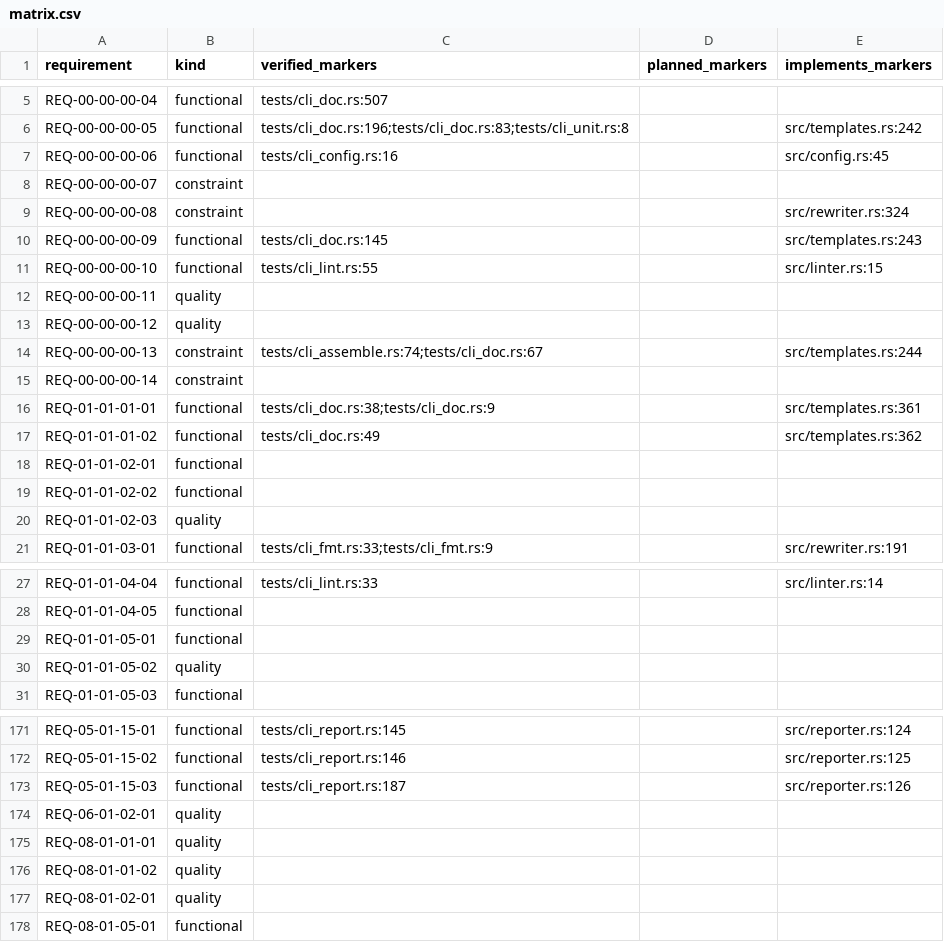
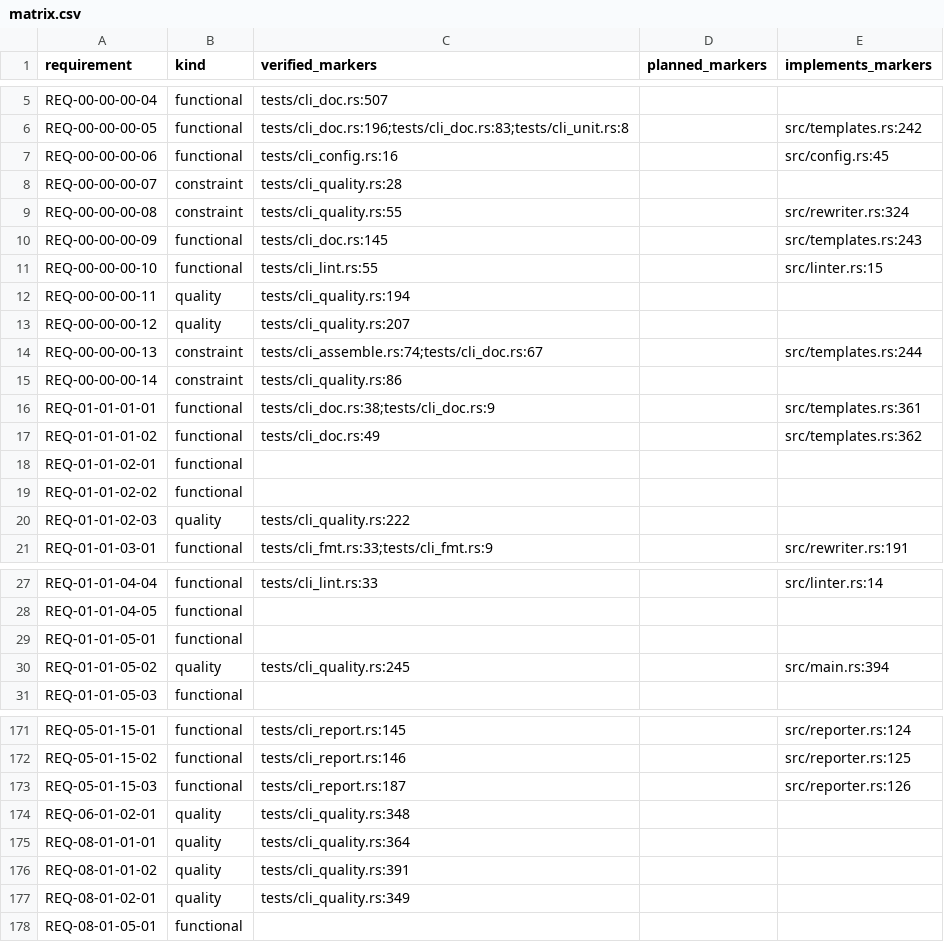
Before and after one commit to HenryCFnord/arqix, a CSV file: docs/en/reports/trace/matrix.csv, drawn as a sheet; only a part is shown, gaps mark what is left out; the diff covers the shown part only.

```diff
--- a/docs/en/reports/trace/matrix.csv
+++ b/docs/en/reports/trace/matrix.csv
@@ -7,10 +7,10 @@ REQ-00-00-00-05,functional,tests/cli_doc.rs:196;tests/cli_doc.rs:83;tests/cli_un
 REQ-00-00-00-06,functional,tests/cli_config.rs:16,,src/config.rs:45
-REQ-00-00-00-07,constraint,,,
-REQ-00-00-00-08,constraint,,,src/rewriter.rs:324
+REQ-00-00-00-07,constraint,tests/cli_quality.rs:28,,
+REQ-00-00-00-08,constraint,tests/cli_quality.rs:55,,src/rewriter.rs:324
 REQ-00-00-00-09,functional,tests/cli_doc.rs:145,,src/templates.rs:243
 REQ-00-00-00-10,functional,tests/cli_lint.rs:55,,src/linter.rs:15
-REQ-00-00-00-11,quality,,,
-REQ-00-00-00-12,quality,,,
+REQ-00-00-00-11,quality,tests/cli_quality.rs:194,,
+REQ-00-00-00-12,quality,tests/cli_quality.rs:207,,
 REQ-00-00-00-13,constraint,tests/cli_assemble.rs:74;tests/cli_doc.rs:67,,src/templates.rs:244
-REQ-00-00-00-14,constraint,,,
+REQ-00-00-00-14,constraint,tests/cli_quality.rs:86,,
 REQ-01-01-01-01,functional,tests/cli_doc.rs:38;tests/cli_doc.rs:9,,src/templates.rs:361
@@ -19,3 +19,3 @@ REQ-01-01-02-01,functional,,,
 REQ-01-01-02-02,functional,,,
-REQ-01-01-02-03,quality,,,
+REQ-01-01-02-03,quality,tests/cli_quality.rs:222,,
 REQ-01-01-03-01,functional,tests/cli_fmt.rs:33;tests/cli_fmt.rs:9,,src/rewriter.rs:191
@@ -29,3 +29,3 @@ REQ-01-01-04-05,functional,,,
 REQ-01-01-05-01,functional,,,
-REQ-01-01-05-02,quality,,,
+REQ-01-01-05-02,quality,tests/cli_quality.rs:245,,src/main.rs:394
 REQ-01-01-05-03,functional,,,
@@ -173,6 +173,6 @@ REQ-05-01-15-02,functional,tests/cli_report.rs:146,,src/reporter.rs:125
 REQ-05-01-15-03,functional,tests/cli_report.rs:187,,src/reporter.rs:126
-REQ-06-01-02-01,quality,,,
-REQ-08-01-01-01,quality,,,
-REQ-08-01-01-02,quality,,,
-REQ-08-01-02-01,quality,,,
+REQ-06-01-02-01,quality,tests/cli_quality.rs:348,,
+REQ-08-01-01-01,quality,tests/cli_quality.rs:364,,
+REQ-08-01-01-02,quality,tests/cli_quality.rs:391,,
+REQ-08-01-02-01,quality,tests/cli_quality.rs:349,,
 REQ-08-01-05-01,functional,,,
```
Also changed, not shown: 7 edited cells elsewhere in this file, 8 other files.
